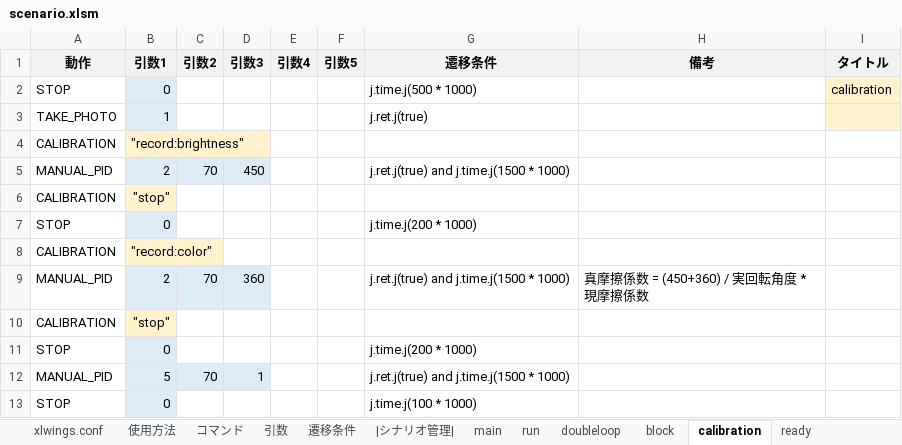
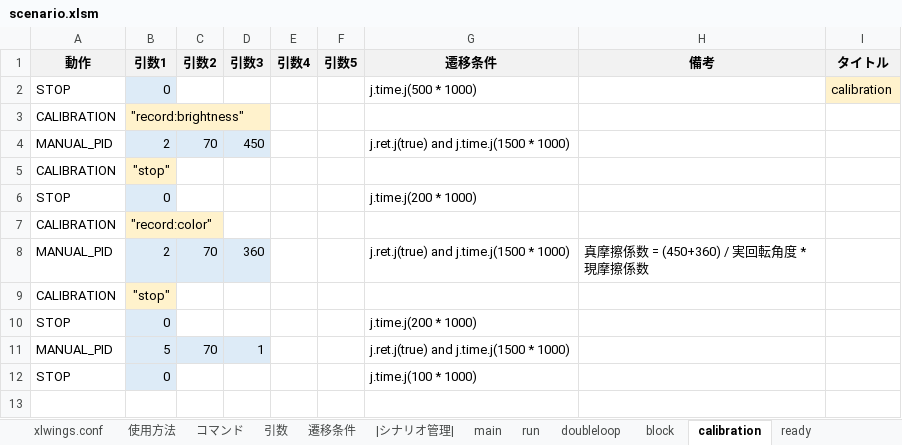
Before and after one commit to Black2856/etrobo2023, an Excel workbook: util/scenario/scenario.xlsm, sheet calibration, drawn as a sheet; values as stored, in another font and other column widths than the file's, no borders; the diff names each change by its address in the sheet, - before the commit and + after, or states it on an @@ line.

```diff
--- a/util/scenario/scenario.xlsm (sheet calibration)
+++ b/util/scenario/scenario.xlsm (sheet calibration)
-row 3: TAKE_PHOTO | 1 |  |  |  |  | j.ret.j(true)
```
Also changed, not shown: 2 other files.
